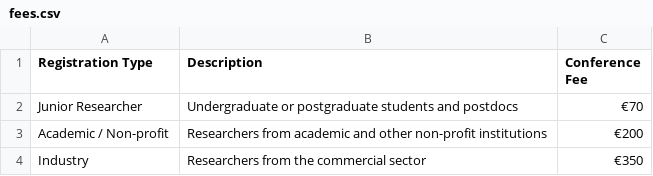
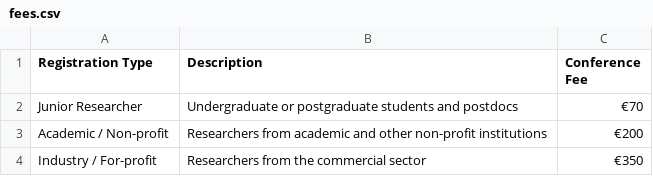
Before and after one commit to Bioconductor/EuroBioC2022, a CSV file: content/data/fees.csv, drawn as a sheet.

Commit message:
Clarify for-profit section

```diff
--- a/content/data/fees.csv
+++ b/content/data/fees.csv
@@ -3,2 +3,2 @@
 "Academic / Non-profit","Researchers from academic and other non-profit institutions",€200
-"Industry","Researchers from the commercial sector",€350
+"Industry / For-profit","Researchers from the commercial sector",€350
```
